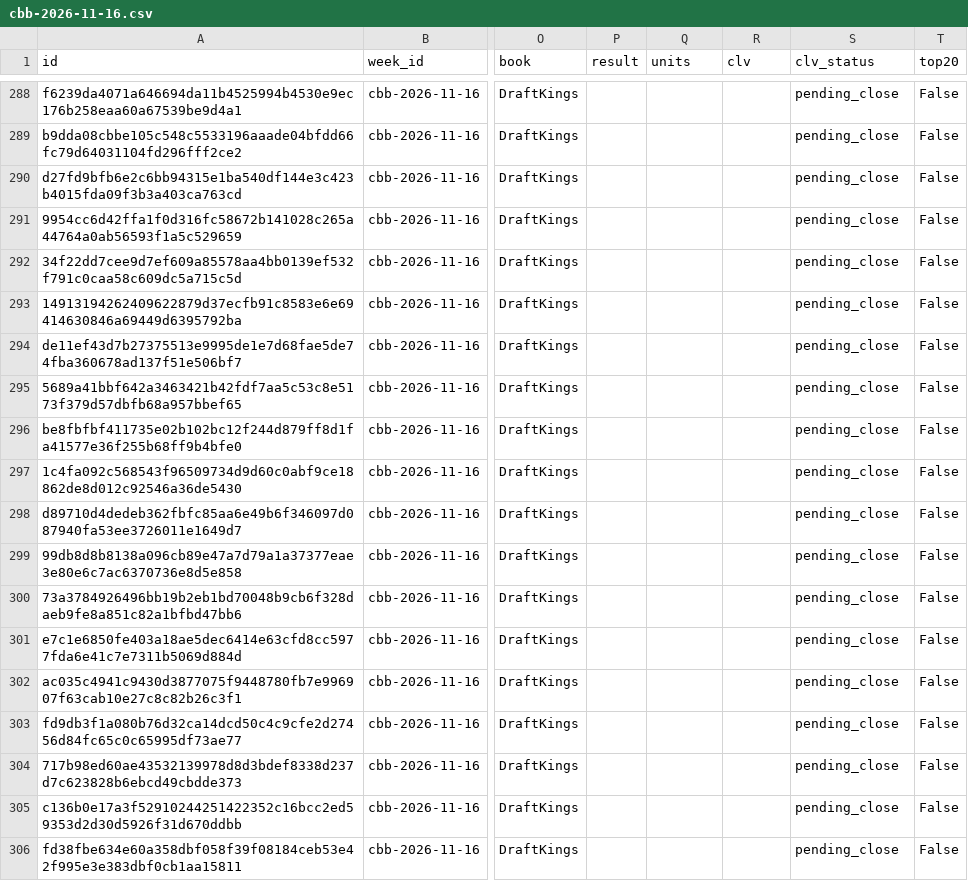
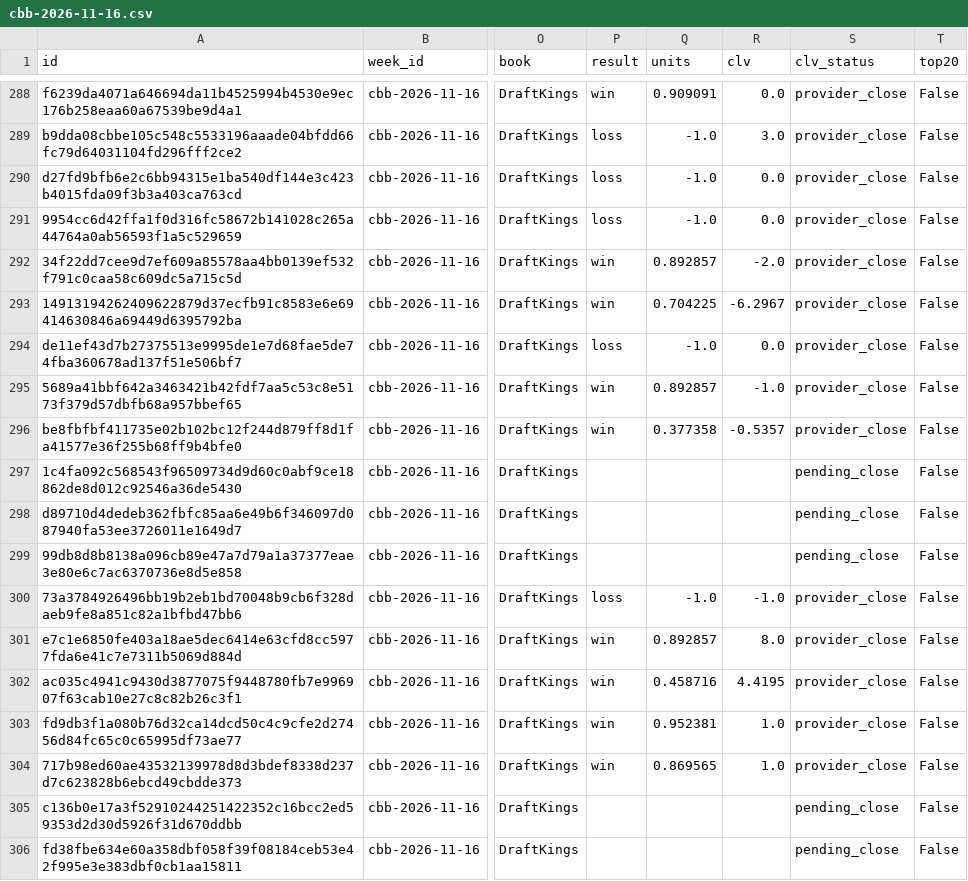
Before and after one commit to Alphakiller1/cbb-model-board, a CSV file: docs/tracking/cbb-2026-11-16.csv, drawn as a sheet; only a part is shown, gaps mark what is left out; the diff covers the shown part only; the diff names each change by its address in the sheet, - before the commit and + after, or states it on an @@ line.

```diff
--- a/docs/tracking/cbb-2026-11-16.csv
+++ b/docs/tracking/cbb-2026-11-16.csv
-P288 (result): (empty)
+P288 (result): win
-Q288 (units): (empty)
+Q288 (units): 0.909091
-R288 (clv): (empty)
+R288 (clv): 0.0
-S288:S296 (clv_status): pending_close
+S288:S296 (clv_status): provider_close
-P289:P291 (result): (empty)
+P289:P291 (result): loss
-Q289:Q291 (units): (empty)
+Q289:Q291 (units): -1.0
-R289 (clv): (empty)
+R289 (clv): 3.0
-R290:R291 (clv): (empty)
+R290:R291 (clv): 0.0
-P292:P293 (result): (empty)
+P292:P293 (result): win
-Q292 (units): (empty)
+Q292 (units): 0.892857
-R292 (clv): (empty)
+R292 (clv): -2.0
-Q293 (units): (empty)
+Q293 (units): 0.704225
-R293 (clv): (empty)
+R293 (clv): -6.2967
-P294 (result): (empty)
+P294 (result): loss
-Q294 (units): (empty)
+Q294 (units): -1.0
-R294 (clv): (empty)
+R294 (clv): 0.0
-P295:P296 (result): (empty)
+P295:P296 (result): win
-Q295 (units): (empty)
+Q295 (units): 0.892857
-R295 (clv): (empty)
+R295 (clv): -1.0
-Q296 (units): (empty)
+Q296 (units): 0.377358
-R296 (clv): (empty)
+R296 (clv): -0.5357
-P300 (result): (empty)
+P300 (result): loss
-Q300 (units): (empty)
+Q300 (units): -1.0
-R300 (clv): (empty)
+R300 (clv): -1.0
-S300:S304 (clv_status): pending_close
+S300:S304 (clv_status): provider_close
-P301:P304 (result): (empty)
+P301:P304 (result): win
-Q301 (units): (empty)
+Q301 (units): 0.892857
-R301 (clv): (empty)
+R301 (clv): 8.0
-Q302 (units): (empty)
+Q302 (units): 0.458716
-R302 (clv): (empty)
+R302 (clv): 4.4195
-Q303 (units): (empty)
+Q303 (units): 0.952381
-R303:R304 (clv): (empty)
+R303:R304 (clv): 1.0
-Q304 (units): (empty)
+Q304 (units): 0.869565
```
Also changed, not shown: 104 edited cells elsewhere in this file, 5 other files.
